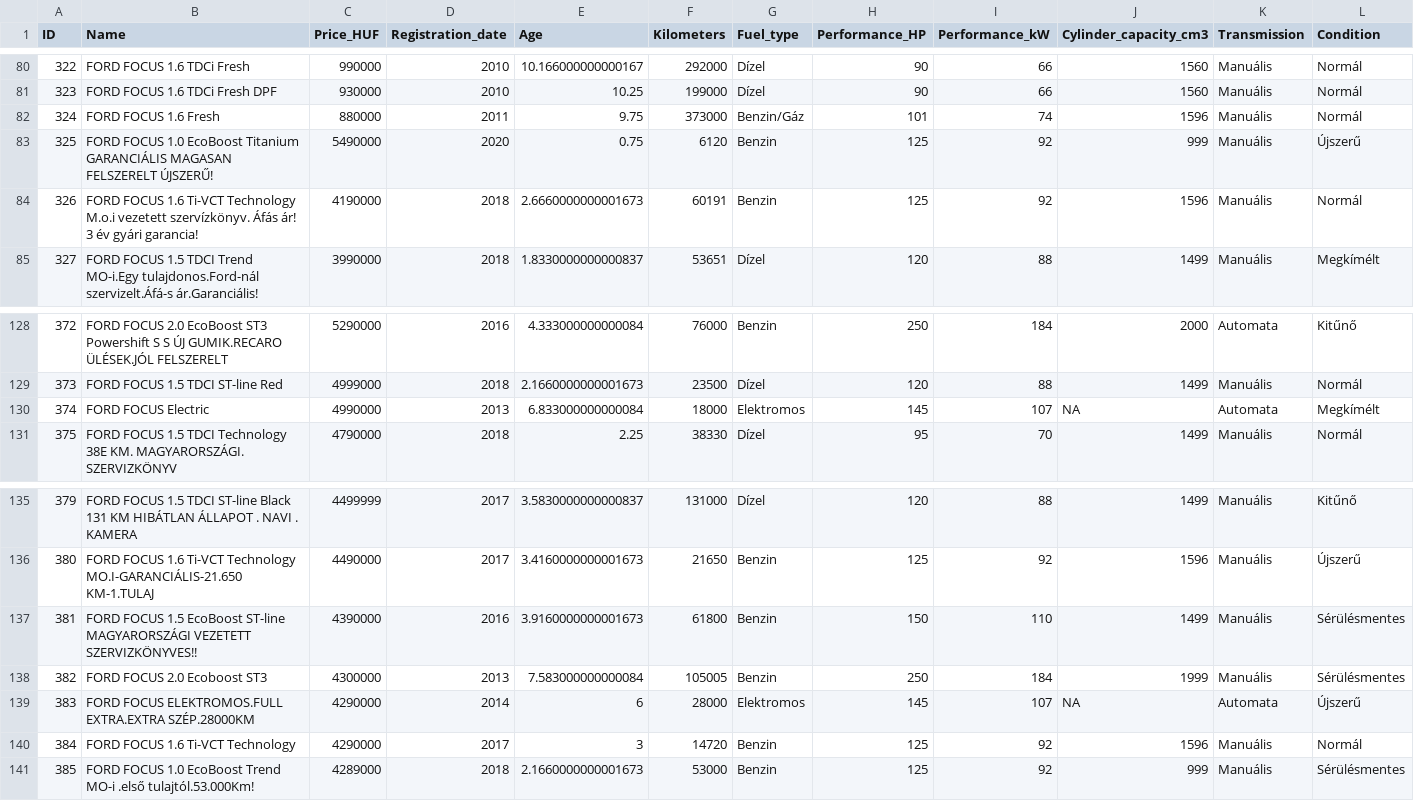
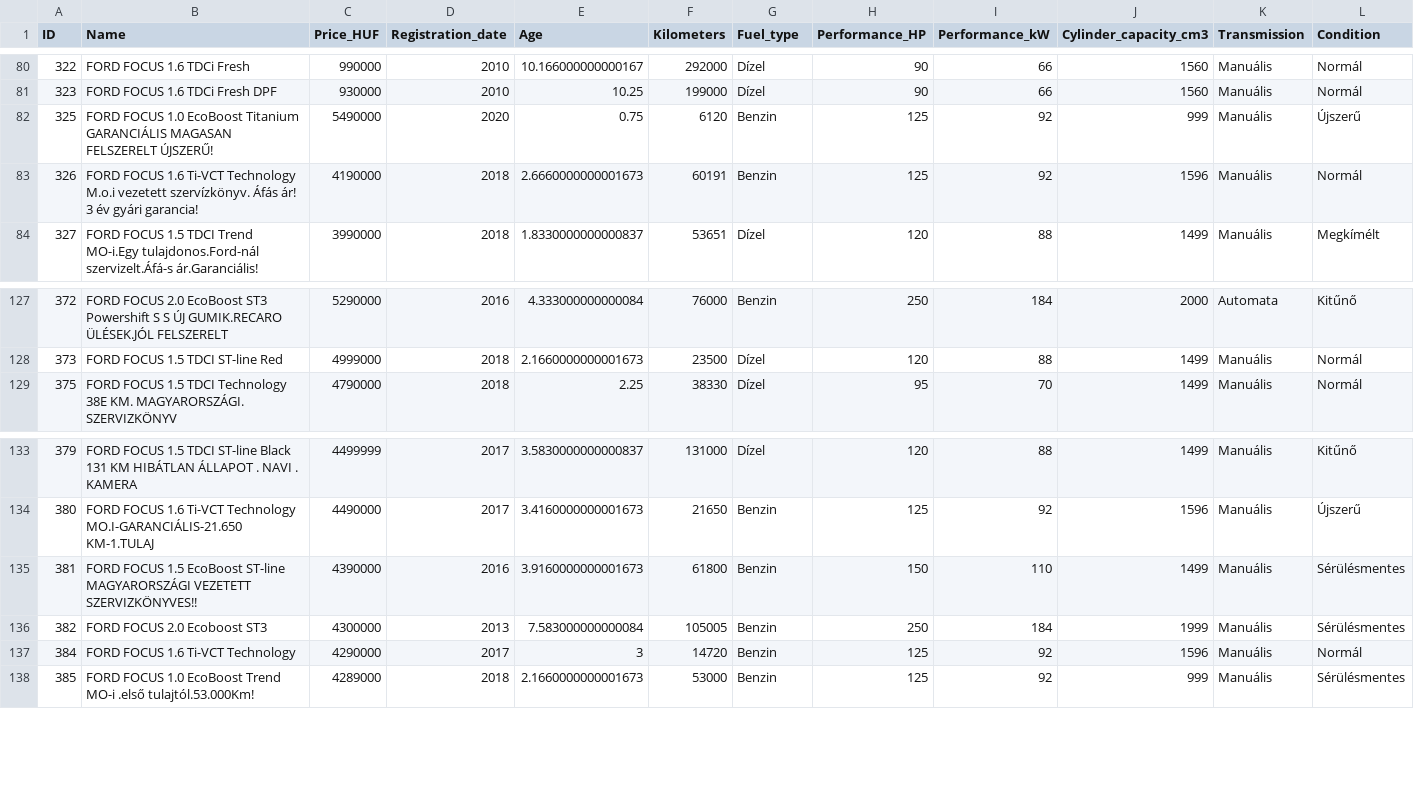
Before and after one commit to ASerfozo/Coding_in_R, a CSV file: Task_3_ford_focus_prices/data/Clean/ford_focus.csv, drawn as a sheet; only a part is shown, gaps mark what is left out; rows hold the shown columns only; the diff names each change by its address in the sheet, - before the commit and + after, or states it on an @@ line.

Commit message:
update data

```diff
--- a/Task_3_ford_focus_prices/data/Clean/ford_focus.csv
+++ b/Task_3_ford_focus_prices/data/Clean/ford_focus.csv
-row 82: 324 | FORD FOCUS 1.6 Fresh | 880000 | 2011 | 9.75 | 373000 | Benzin/Gáz | 101 | 74 | 1596 | Manuális | Normál
-row 130: 374 | FORD FOCUS Electric | 4990000 | 2013 | 6.833000000000084 | 18000 | Elektromos | 145 | 107 | NA | Automata | Megkímélt
-row 139: 383 | FORD FOCUS ELEKTROMOS.FULL EXTRA.EXTRA SZÉP.28000KM | 4290000 | 2014 | 6 | 28000 | Elektromos | 145 | 107 | NA | Automata | Újszerű
```
